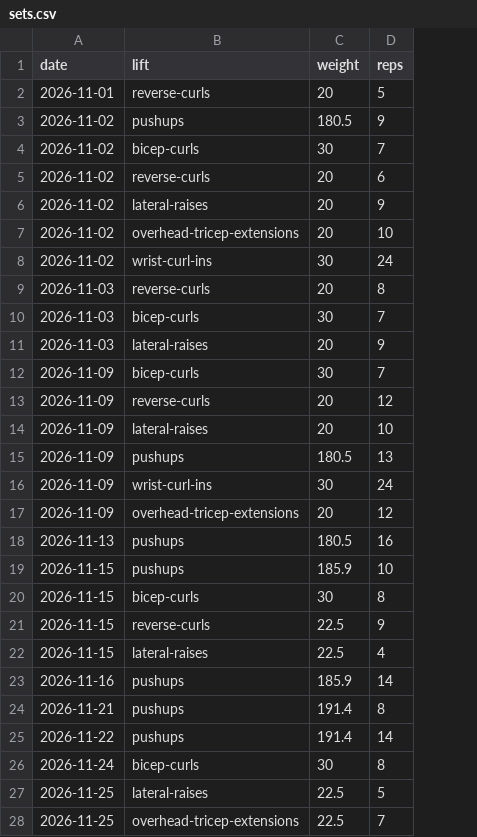
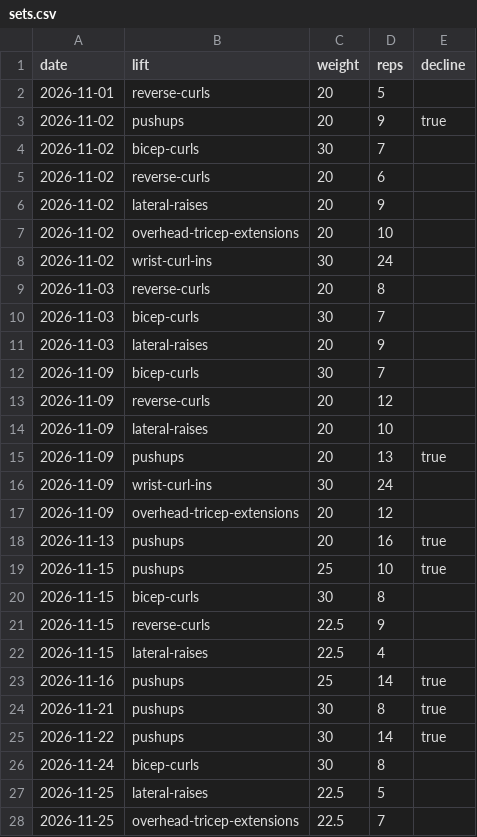
Before and after one commit to ishanjmukherjee/pressbench, a CSV file: data/sets.csv, drawn as a sheet; only a part is shown; the diff names each change by its address in the sheet, - before the commit and + after, or states it on an @@ line.

Commit message:
Store raw pushup bag weight and decline flag in sets.csv
The site now adds bodyweight from data/bodyweight.json, which becomes a
dated history, and converts decline sets to their flat equivalent.

```diff
--- a/data/sets.csv
+++ b/data/sets.csv
+column E (decline), rows 3-25: true |  |  |  |  |  |  |  |  |  |  |  | true |  |  | true | true |  |  |  | true | true | true
-C3 (weight): 180.5
+C3 (weight): 20
-C15 (weight): 180.5
+C15 (weight): 20
-C18 (weight): 180.5
+C18 (weight): 20
-C19 (weight): 185.9
+C19 (weight): 25
-C23 (weight): 185.9
+C23 (weight): 25
-C24:C25 (weight): 191.4
+C24:C25 (weight): 30
```
Also changed, not shown: 3 other files.
